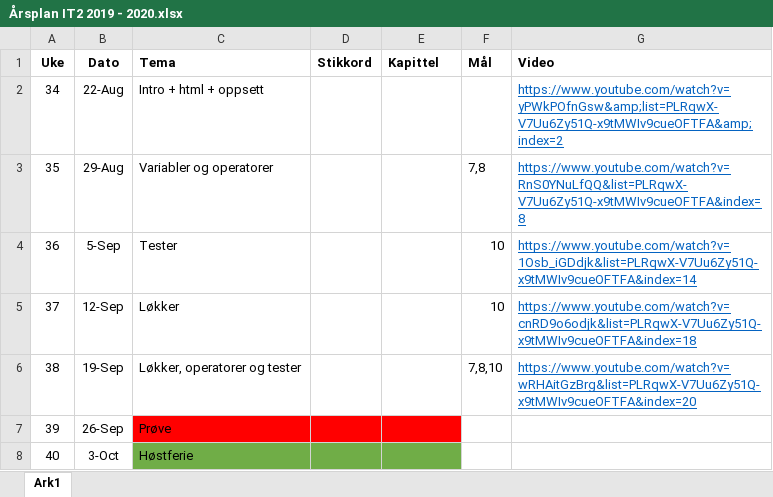
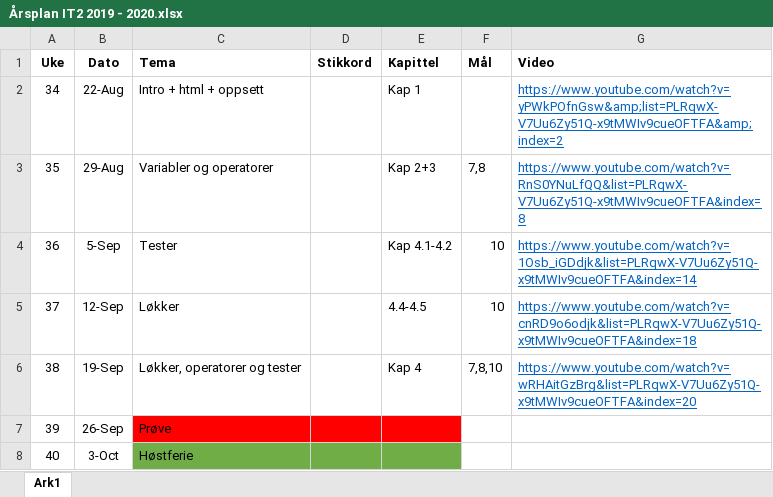
Before and after one commit to AizanM/IT2, an Excel workbook: Årsplan IT2 2019 - 2020.xlsx, sheet Ark1, drawn as a sheet; only a part is shown; values as stored, in another font and other column widths than the file's, no borders; the diff names each change by its address in the sheet, - before the commit and + after, or states it on an @@ line.

Commit message:
---

```diff
--- a/Årsplan IT2 2019 - 2020.xlsx (sheet Ark1)
+++ b/Årsplan IT2 2019 - 2020.xlsx (sheet Ark1)
-E2 (Kapittel): (empty)
+E2 (Kapittel): Kap 1
-E3 (Kapittel): (empty)
+E3 (Kapittel): Kap 2+3
-E4 (Kapittel): (empty)
+E4 (Kapittel): Kap 4.1-4.2
-E5 (Kapittel): (empty)
+E5 (Kapittel): 4.4-4.5
-E6 (Kapittel): (empty)
+E6 (Kapittel): Kap 4
```
